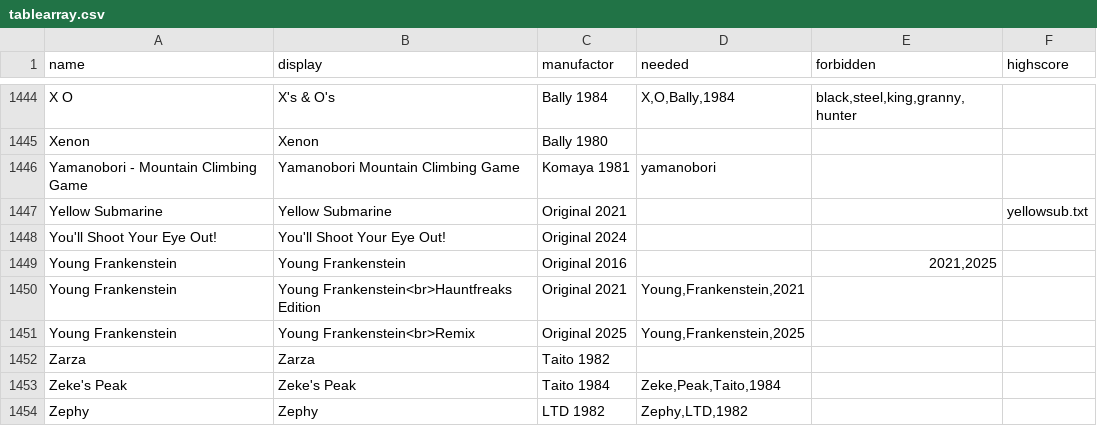
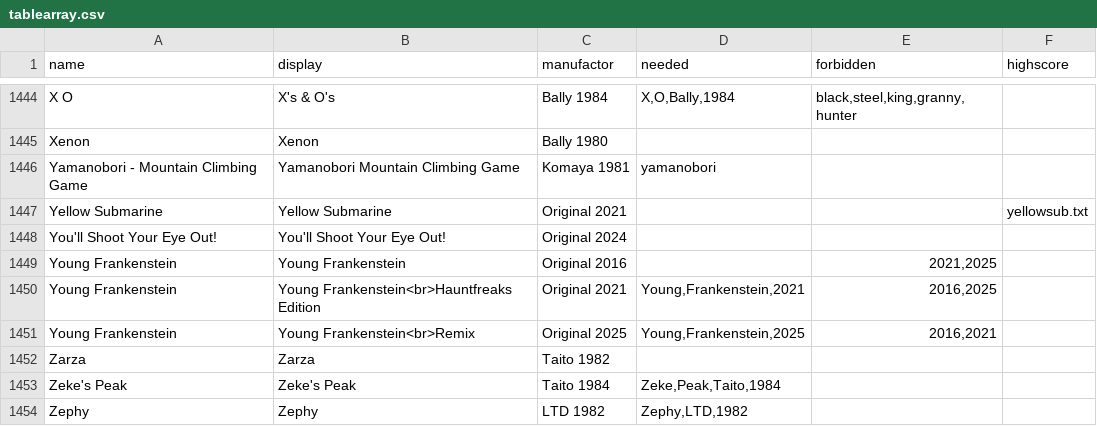
Before and after one commit to BA5T1/tablearray, a CSV file: tablearray.csv, drawn as a sheet; only a part is shown, gaps mark what is left out.

Commit message:
Update tablearray.csv

```diff
--- a/tablearray.csv
+++ b/tablearray.csv
@@ -1449,4 +1449,4 @@ You'll Shoot Your Eye Out!,You'll Shoot Your Eye Out!,Original 2024,,,
 Young Frankenstein,Young Frankenstein,Original 2016,,"2021,2025",
-Young Frankenstein,Young Frankenstein<br>Hauntfreaks Edition,Original 2021,"Young,Frankenstein,2021",,
-Young Frankenstein,Young Frankenstein<br>Remix,Original 2025,"Young,Frankenstein,2025",,
+Young Frankenstein,Young Frankenstein<br>Hauntfreaks Edition,Original 2021,"Young,Frankenstein,2021","2016,2025",
+Young Frankenstein,Young Frankenstein<br>Remix,Original 2025,"Young,Frankenstein,2025","2016,2021",
 Zarza,Zarza,Taito 1982,,,
```
